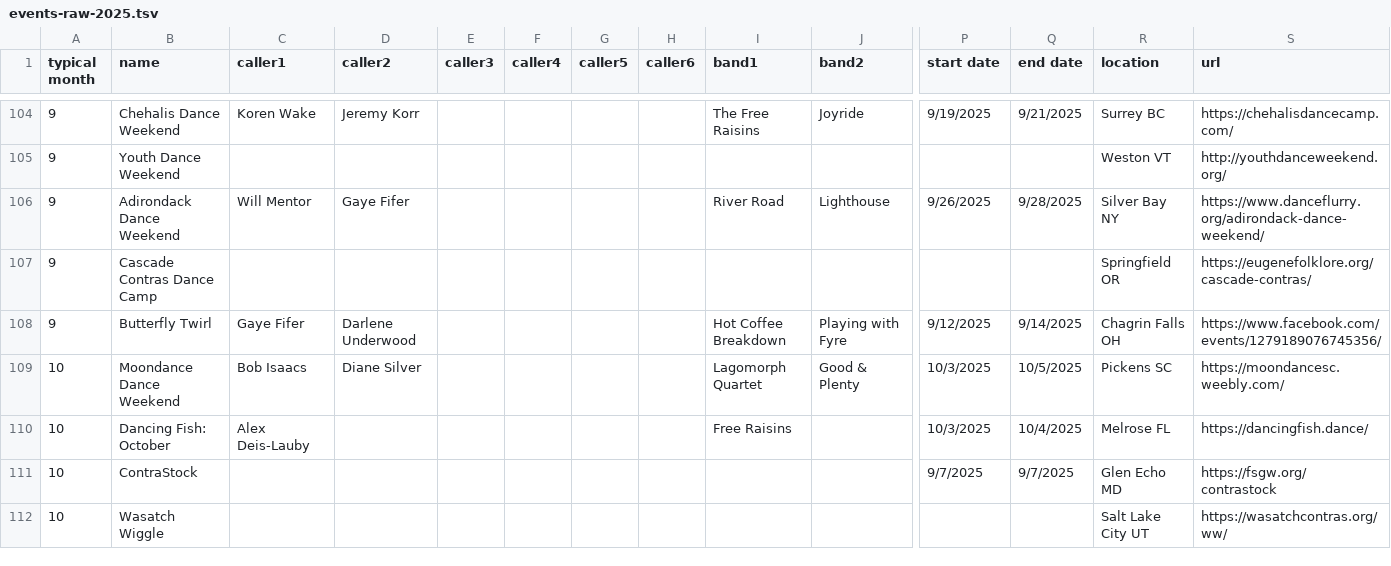
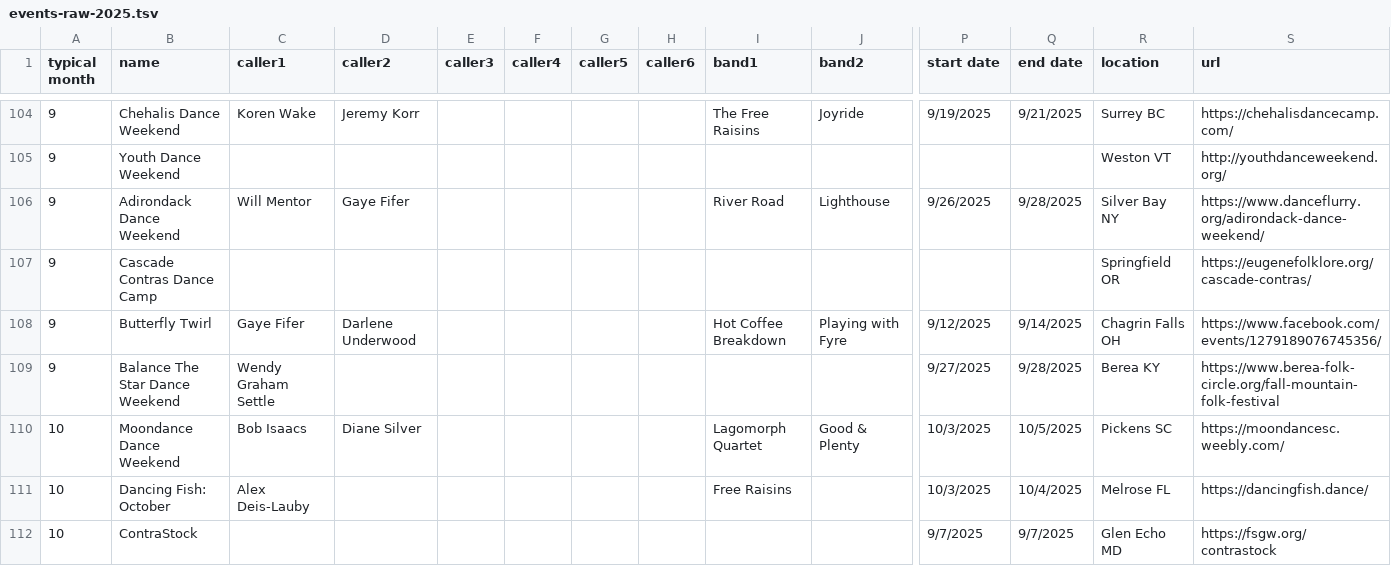
Before and after one commit to jeffkaufman/trycontra, a TSV file: events-raw-2025.tsv, drawn as a sheet; only a part is shown, gaps mark what is left out; the shorter side is filled out with more unchanged rows; rows hold the shown columns only; the diff names each change by its address in the sheet, - before the commit and + after, or states it on an @@ line.

```diff
--- a/events-raw-2025.tsv
+++ b/events-raw-2025.tsv
+row 109: 9 | Balance The Star Dance Weekend | Wendy Graham Settle |  |  |  |  |  |  |  | 9/27/2025 | 9/28/2025 | Berea KY | https://www.berea-folk-circle.org/fall-mountain-folk-festival
```
Also changed, not shown: events-raw-2024.tsv, events-raw-2026.tsv, 1 other file.
